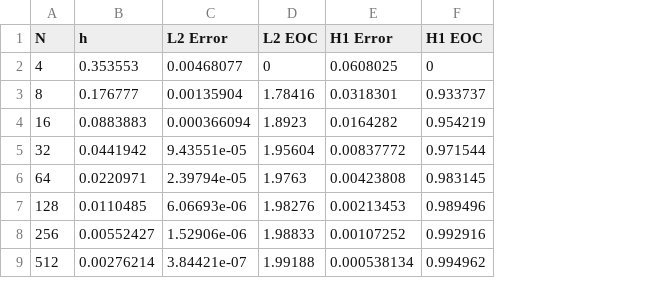
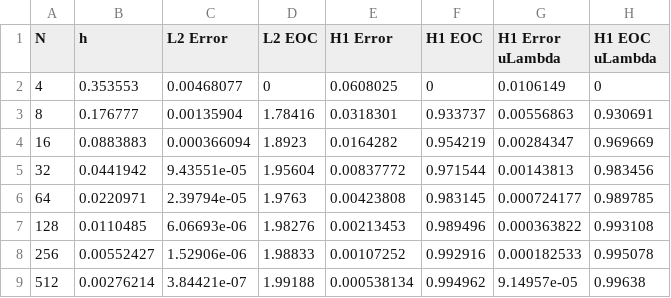
Before and after one commit to tienbuimanh/SpaceTime-FEM-for-Advection-Diffusion-Problems, a CSV file: LimitedRegularity/LimitedRegularity_P1_RESULT.csv, drawn as a sheet; the diff names each change by its address in the sheet, - before the commit and + after, or states it on an @@ line.

Commit message:
Update all files: main.ipynb and example folders (Example1, Example2Dimension, LimitedRegularity, Singular, WithoutExactSolution)

```diff
--- a/LimitedRegularity/LimitedRegularity_P1_RESULT.csv
+++ b/LimitedRegularity/LimitedRegularity_P1_RESULT.csv
+column G (H1 Error uLambda), rows 2-9: 0.0106149 | 0.00556863 | 0.00284347 | 0.00143813 | 0.000724177 | 0.000363822 | 0.000182533 | 9.14957e-05
+column H (H1 EOC uLambda), rows 2-9: 0 | 0.930691 | 0.969669 | 0.983456 | 0.989785 | 0.993108 | 0.995078 | 0.99638
```
Also changed, not shown: LimitedRegularity/LimitedRegularity_P2_RESULT.csv, WithoutExactSolution/ExNotExactSol_P1 RESULT.csv, 23 other files.
